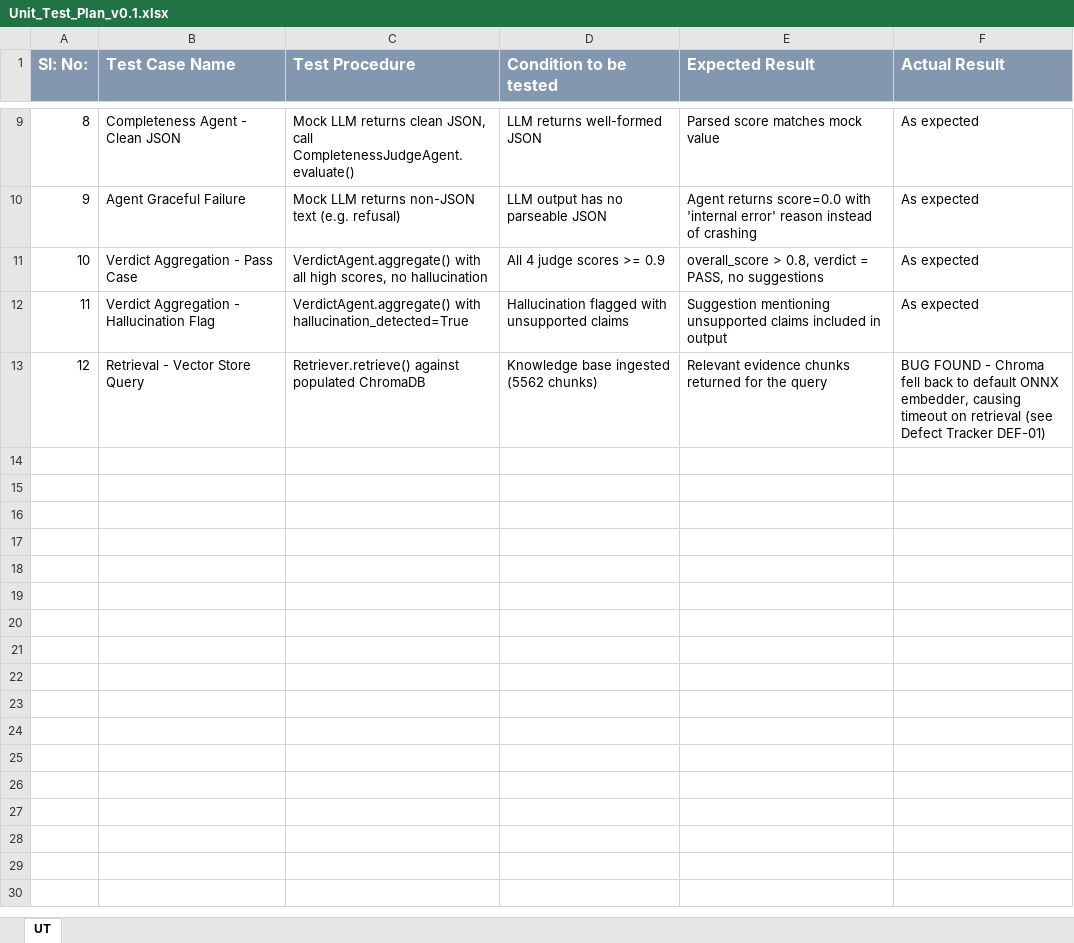
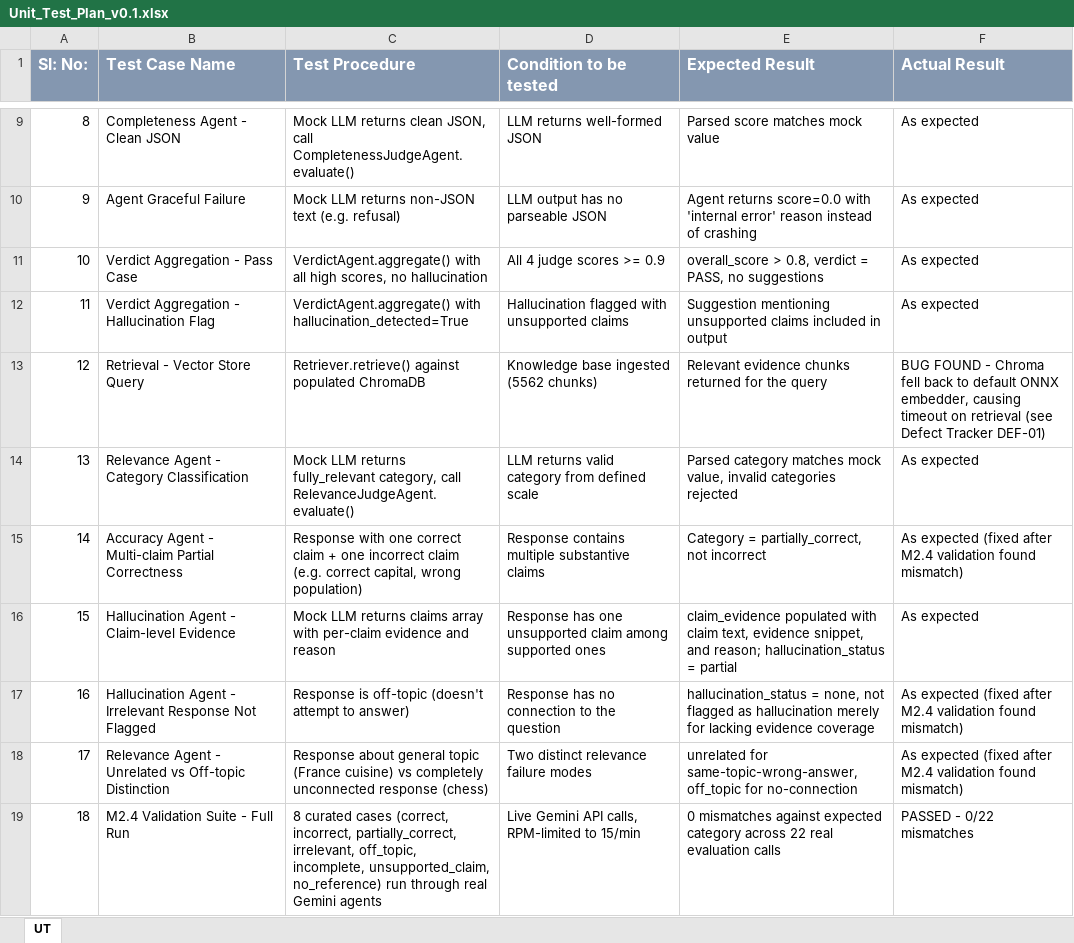
Before and after one commit to CoderGyanaa/ai-response-validation-system, an Excel workbook: docs/agile/Unit_Test_Plan_v0.1.xlsx, sheet UT, drawn as a sheet; only a part is shown, gaps mark what is left out; values as stored, in another font and other column widths than the file's, no borders; the diff names each change by its address in the sheet, - before the commit and + after, or states it on an @@ line.

Commit message:
docs: update Test Plan tracking for Milestone 2

```diff
--- a/docs/agile/Unit_Test_Plan_v0.1.xlsx (sheet UT)
+++ b/docs/agile/Unit_Test_Plan_v0.1.xlsx (sheet UT)
+row 14: 13 | Relevance Agent - Category Classification | Mock LLM returns fully_relevant category, call RelevanceJudgeAgent.evaluate() | LLM returns valid category from defined scale | Parsed category matches mock value, invalid categories rejected | As expected
+row 15: 14 | Accuracy Agent - Multi-claim Partial Correctness | Response with one correct claim + one incorrect claim (e.g. correct capital, wrong population) | Response contains multiple substantive claims | Category = partially_correct, not incorrect | As expected (fixed after M2.4 validation found mismatch)
+row 16: 15 | Hallucination Agent - Claim-level Evidence | Mock LLM returns claims array with per-claim evidence and reason | Response has one unsupported claim among supported ones | claim_evidence populated with claim text, evidence snippet, and reason; hallucination_status = partial | As expected
+row 17: 16 | Hallucination Agent - Irrelevant Response Not Flagged | Response is off-topic (doesn't attempt to answer) | Response has no connection to the question | hallucination_status = none, not flagged as hallucination merely for lacking evidence coverage | As expected (fixed after M2.4 validation found mismatch)
+row 18: 17 | Relevance Agent - Unrelated vs Off-topic Distinction | Response about general topic (France cuisine) vs completely unconnected response (chess) | Two distinct relevance failure modes | unrelated for same-topic-wrong-answer, off_topic for no-connection | As expected (fixed after M2.4 validation found mismatch)
+row 19: 18 | M2.4 Validation Suite - Full Run | 8 curated cases (correct, incorrect, partially_correct, irrelevant, off_topic, incomplete, unsupported_claim, no_reference) run through real Gemini agents | Live Gemini API calls, RPM-limited to 15/min | 0 mismatches against expected category across 22 real evaluation calls | PASSED - 0/22 mismatches
```
Also changed, not shown: docs/agile/Defect_Tracker Template_v0.1.xlsx, 1 other file.
